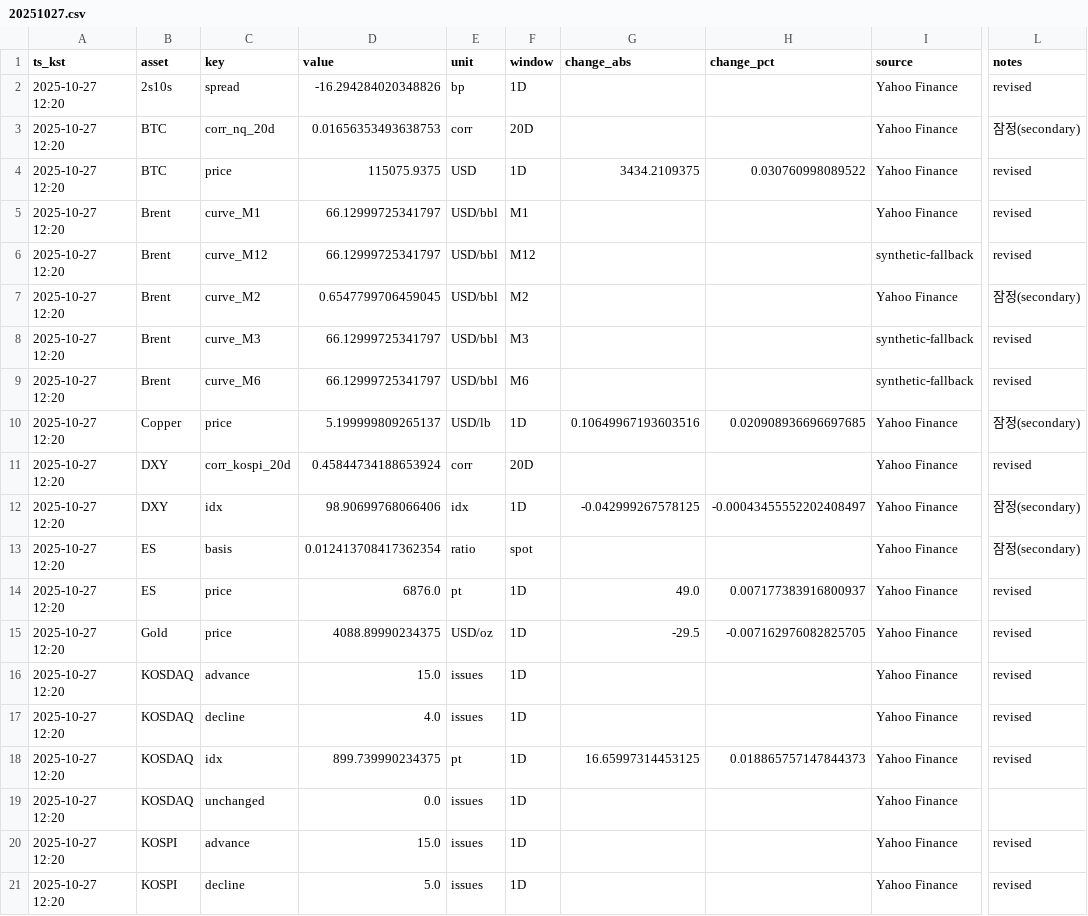
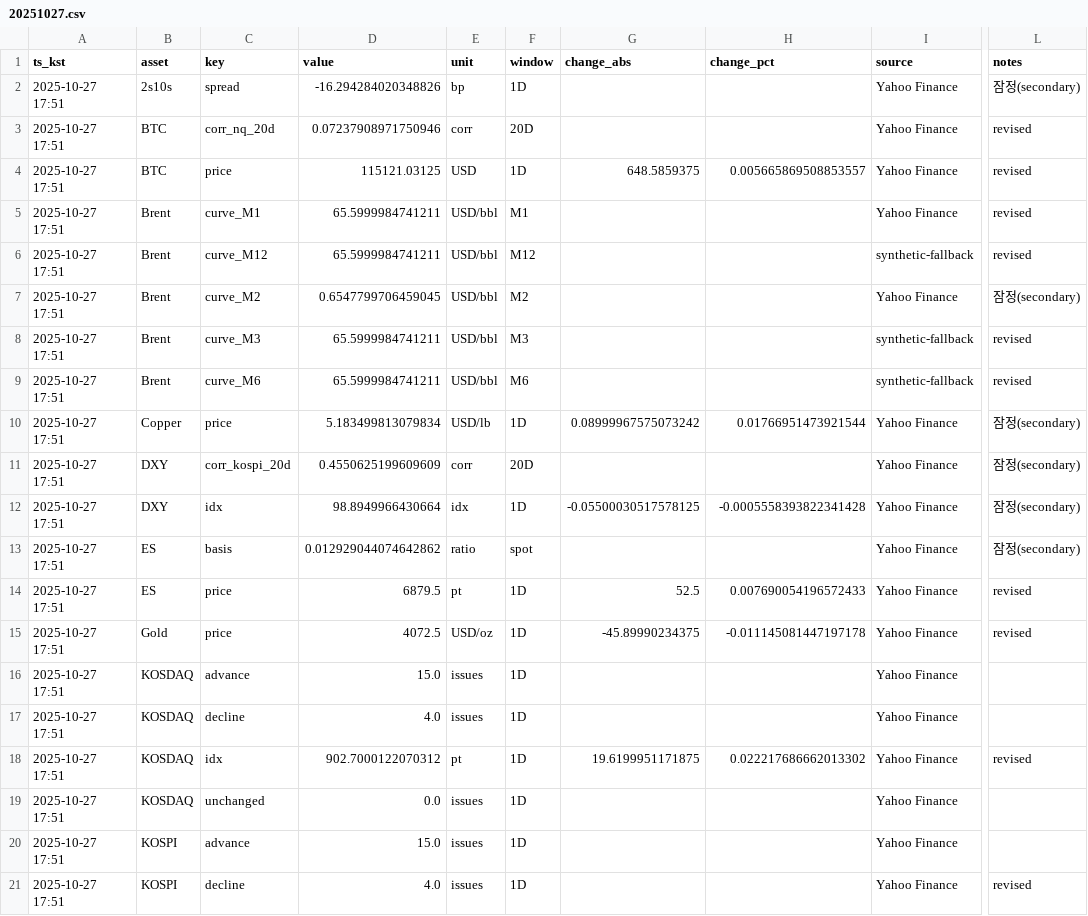
Before and after one commit to suchoforchat-creator/krx-feed, a CSV file: out/daily/20251027.csv, drawn as a sheet; only a part is shown, gaps mark what is left out; the diff covers the shown part only; the diff names each change by its address in the sheet, - before the commit and + after, or states it on an @@ line.

```diff
--- a/out/daily/20251027.csv
+++ b/out/daily/20251027.csv
-A2:A21 (ts_kst): 2025-10-27 12:20
+A2:A21 (ts_kst): 2025-10-27 17:51
-L2 (notes): revised
+L2 (notes): 잠정(secondary)
-D3 (value): 0.01656353493638753
+D3 (value): 0.07237908971750946
-L3 (notes): 잠정(secondary)
+L3 (notes): revised
-D4 (value): 115075.9375
+D4 (value): 115121.03125
-G4 (change_abs): 3434.2109375
+G4 (change_abs): 648.5859375
-H4 (change_pct): 0.030760998089522
+H4 (change_pct): 0.005665869508853557
-D5:D6 (value): 66.12999725341797
+D5:D6 (value): 65.5999984741211
-D8:D9 (value): 66.12999725341797
+D8:D9 (value): 65.5999984741211
-D10 (value): 5.199999809265137
+D10 (value): 5.183499813079834
-G10 (change_abs): 0.10649967193603516
+G10 (change_abs): 0.08999967575073242
-H10 (change_pct): 0.020908936696697685
+H10 (change_pct): 0.01766951473921544
-D11 (value): 0.45844734188653924
+D11 (value): 0.4550625199609609
-L11 (notes): revised
+L11 (notes): 잠정(secondary)
-D12 (value): 98.90699768066406
+D12 (value): 98.8949966430664
-G12 (change_abs): -0.042999267578125
+G12 (change_abs): -0.05500030517578125
-H12 (change_pct): -0.00043455552202408497
+H12 (change_pct): -0.0005558393822341428
-D13 (value): 0.012413708417362354
+D13 (value): 0.012929044074642862
-D14 (value): 6876.0
+D14 (value): 6879.5
-G14 (change_abs): 49.0
+G14 (change_abs): 52.5
-H14 (change_pct): 0.007177383916800937
+H14 (change_pct): 0.007690054196572433
-D15 (value): 4088.89990234375
+D15 (value): 4072.5
-G15 (change_abs): -29.5
+G15 (change_abs): -45.89990234375
-H15 (change_pct): -0.007162976082825705
+H15 (change_pct): -0.011145081447197178
-L16:L17 (notes): revised
+L16:L17 (notes): (empty)
-D18 (value): 899.739990234375
+D18 (value): 902.7000122070312
-G18 (change_abs): 16.65997314453125
+G18 (change_abs): 19.6199951171875
-H18 (change_pct): 0.018865757147844373
+H18 (change_pct): 0.022217686662013302
-L20 (notes): revised
+L20 (notes): (empty)
-D21 (value): 5.0
+D21 (value): 4.0
```
Also changed, not shown: 68 edited cells elsewhere in this file, out/latest.csv, 7 other files.
